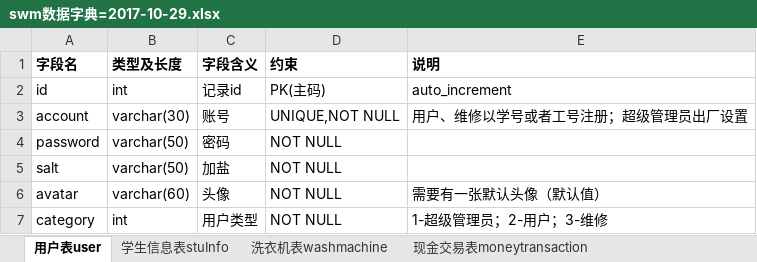
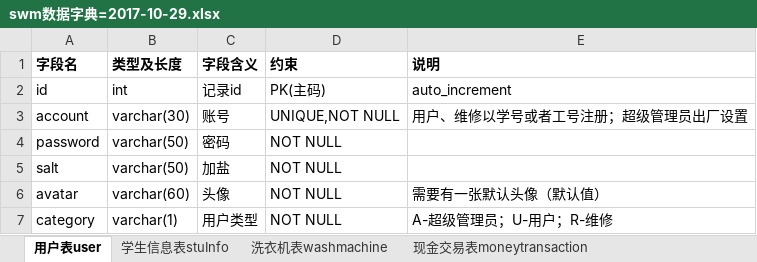
Before and after one commit to 719034075/SWM, an Excel workbook: documents/swm数据字典=2017-10-29.xlsx, sheet 用户表user, drawn as a sheet; values as stored, in another font and other column widths than the file's, no borders; the diff names each change by its address in the sheet, - before the commit and + after, or states it on an @@ line.

```diff
--- a/documents/swm数据字典=2017-10-29.xlsx (sheet 用户表user)
+++ b/documents/swm数据字典=2017-10-29.xlsx (sheet 用户表user)
-B7 (类型及长度): int
+B7 (类型及长度): varchar(1)
-E7 (说明): 1-超级管理员；2-用户；3-维修
+E7 (说明): A-超级管理员；U-用户；R-维修
```
Also changed, not shown: sheet 洗衣机表washmachine, sheet 现金交易表moneytransaction, sheet 积分交易表integraltransaction, sheet 学生信息表stuInfo, 3 other files.
